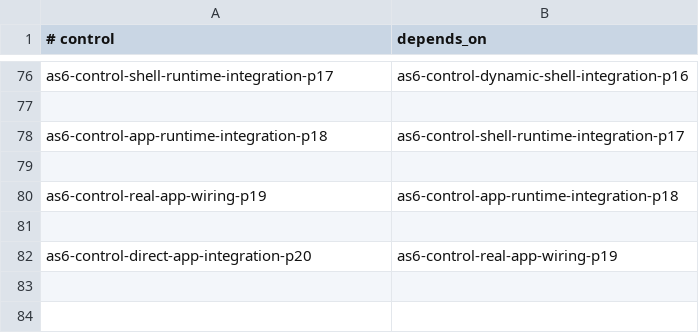
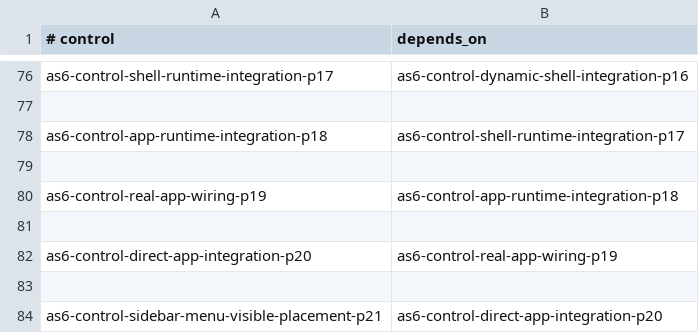
Before and after one commit to sirius11101969/ai-platform, a TSV file: ops/registry/as6-control-dependency-manifest.tsv, drawn as a sheet; only a part is shown, gaps mark what is left out; the diff names each change by its address in the sheet, - before the commit and + after, or states it on an @@ line.

Commit message:
feat: expose AS6 marketplace in sidebar p21

```diff
--- a/ops/registry/as6-control-dependency-manifest.tsv
+++ b/ops/registry/as6-control-dependency-manifest.tsv
+row 83: (empty)
+row 84: as6-control-sidebar-menu-visible-placement-p21 | as6-control-direct-app-integration-p20
```
Also changed, not shown: 12 other files.
